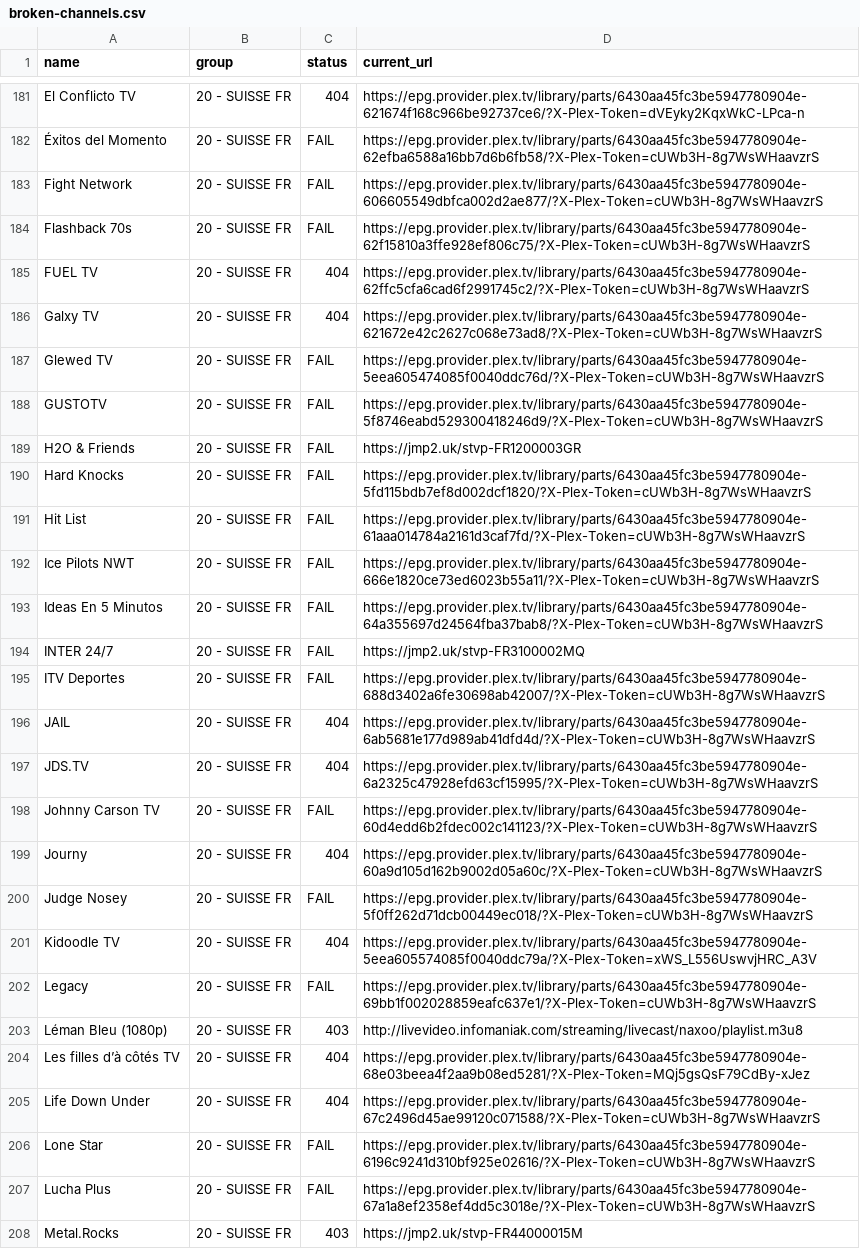
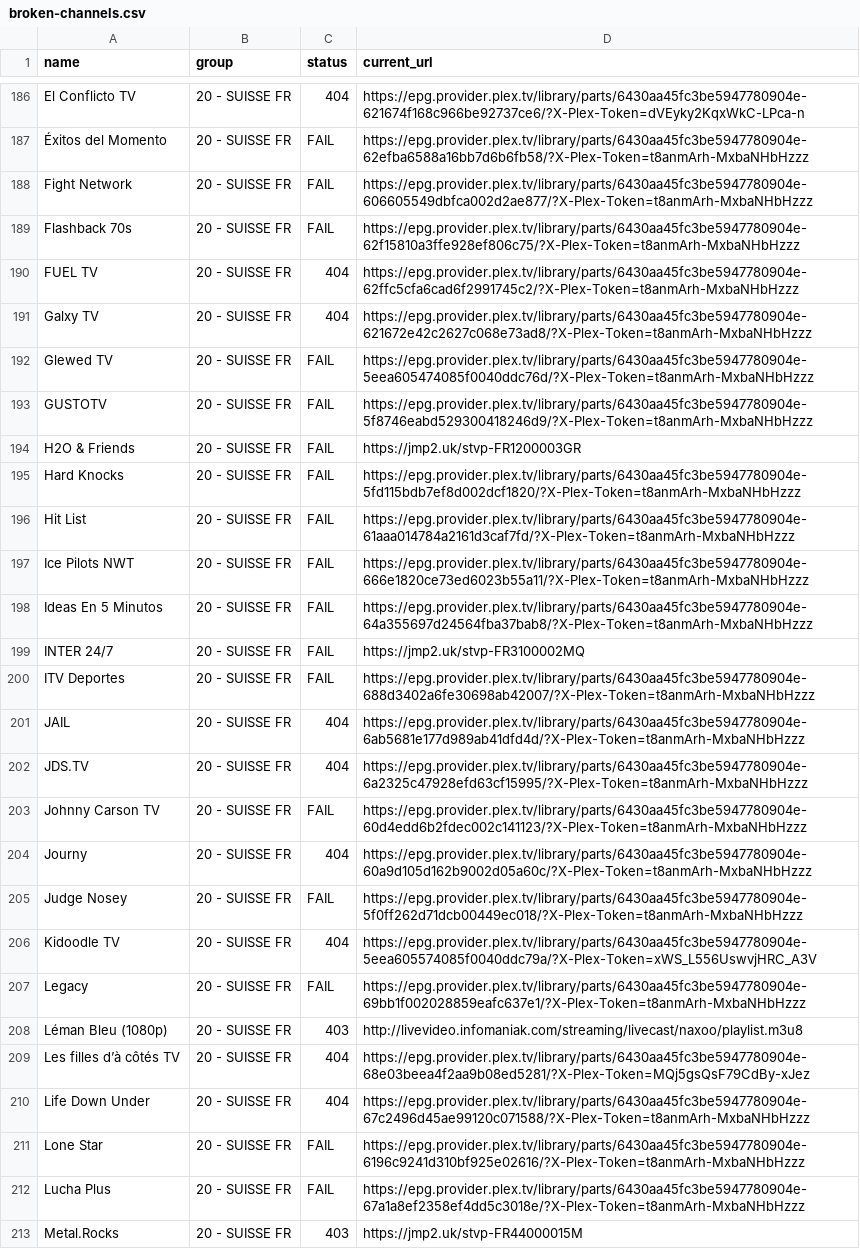
Before and after one commit to juliebgh/playlist-fr, a CSV file: broken-channels.csv, drawn as a sheet; only a part is shown, gaps mark what is left out; addresses are those after the commit; the diff covers the shown part only; the diff names each change by its address in the sheet, - before the commit and + after, or states it on an @@ line.

```diff
--- a/broken-channels.csv
+++ b/broken-channels.csv
-D187 (current_url): https://epg.provider.plex.tv/library/parts/6430aa45fc3be5947780904e-62efba6588a16bb7d6b6fb58/?X-Plex-Token=cUWb3H-8g7WsWHaavzrS
+D187 (current_url): https://epg.provider.plex.tv/library/parts/6430aa45fc3be5947780904e-62efba6588a16bb7d6b6fb58/?X-Plex-Token=t8anmArh-MxbaNHbHzzz
-D188 (current_url): https://epg.provider.plex.tv/library/parts/6430aa45fc3be5947780904e-606605549dbfca002d2ae877/?X-Plex-Token=cUWb3H-8g7WsWHaavzrS
+D188 (current_url): https://epg.provider.plex.tv/library/parts/6430aa45fc3be5947780904e-606605549dbfca002d2ae877/?X-Plex-Token=t8anmArh-MxbaNHbHzzz
-D189 (current_url): https://epg.provider.plex.tv/library/parts/6430aa45fc3be5947780904e-62f15810a3ffe928ef806c75/?X-Plex-Token=cUWb3H-8g7WsWHaavzrS
+D189 (current_url): https://epg.provider.plex.tv/library/parts/6430aa45fc3be5947780904e-62f15810a3ffe928ef806c75/?X-Plex-Token=t8anmArh-MxbaNHbHzzz
-D190 (current_url): https://epg.provider.plex.tv/library/parts/6430aa45fc3be5947780904e-62ffc5cfa6cad6f2991745c2/?X-Plex-Token=cUWb3H-8g7WsWHaavzrS
+D190 (current_url): https://epg.provider.plex.tv/library/parts/6430aa45fc3be5947780904e-62ffc5cfa6cad6f2991745c2/?X-Plex-Token=t8anmArh-MxbaNHbHzzz
-D191 (current_url): https://epg.provider.plex.tv/library/parts/6430aa45fc3be5947780904e-621672e42c2627c068e73ad8/?X-Plex-Token=cUWb3H-8g7WsWHaavzrS
+D191 (current_url): https://epg.provider.plex.tv/library/parts/6430aa45fc3be5947780904e-621672e42c2627c068e73ad8/?X-Plex-Token=t8anmArh-MxbaNHbHzzz
-D192 (current_url): https://epg.provider.plex.tv/library/parts/6430aa45fc3be5947780904e-5eea605474085f0040ddc76d/?X-Plex-Token=cUWb3H-8g7WsWHaavzrS
+D192 (current_url): https://epg.provider.plex.tv/library/parts/6430aa45fc3be5947780904e-5eea605474085f0040ddc76d/?X-Plex-Token=t8anmArh-MxbaNHbHzzz
-D193 (current_url): https://epg.provider.plex.tv/library/parts/6430aa45fc3be5947780904e-5f8746eabd529300418246d9/?X-Plex-Token=cUWb3H-8g7WsWHaavzrS
+D193 (current_url): https://epg.provider.plex.tv/library/parts/6430aa45fc3be5947780904e-5f8746eabd529300418246d9/?X-Plex-Token=t8anmArh-MxbaNHbHzzz
-D195 (current_url): https://epg.provider.plex.tv/library/parts/6430aa45fc3be5947780904e-5fd115bdb7ef8d002dcf1820/?X-Plex-Token=cUWb3H-8g7WsWHaavzrS
+D195 (current_url): https://epg.provider.plex.tv/library/parts/6430aa45fc3be5947780904e-5fd115bdb7ef8d002dcf1820/?X-Plex-Token=t8anmArh-MxbaNHbHzzz
-D196 (current_url): https://epg.provider.plex.tv/library/parts/6430aa45fc3be5947780904e-61aaa014784a2161d3caf7fd/?X-Plex-Token=cUWb3H-8g7WsWHaavzrS
+D196 (current_url): https://epg.provider.plex.tv/library/parts/6430aa45fc3be5947780904e-61aaa014784a2161d3caf7fd/?X-Plex-Token=t8anmArh-MxbaNHbHzzz
-D197 (current_url): https://epg.provider.plex.tv/library/parts/6430aa45fc3be5947780904e-666e1820ce73ed6023b55a11/?X-Plex-Token=cUWb3H-8g7WsWHaavzrS
+D197 (current_url): https://epg.provider.plex.tv/library/parts/6430aa45fc3be5947780904e-666e1820ce73ed6023b55a11/?X-Plex-Token=t8anmArh-MxbaNHbHzzz
-D198 (current_url): https://epg.provider.plex.tv/library/parts/6430aa45fc3be5947780904e-64a355697d24564fba37bab8/?X-Plex-Token=cUWb3H-8g7WsWHaavzrS
+D198 (current_url): https://epg.provider.plex.tv/library/parts/6430aa45fc3be5947780904e-64a355697d24564fba37bab8/?X-Plex-Token=t8anmArh-MxbaNHbHzzz
-D200 (current_url): https://epg.provider.plex.tv/library/parts/6430aa45fc3be5947780904e-688d3402a6fe30698ab42007/?X-Plex-Token=cUWb3H-8g7WsWHaavzrS
+D200 (current_url): https://epg.provider.plex.tv/library/parts/6430aa45fc3be5947780904e-688d3402a6fe30698ab42007/?X-Plex-Token=t8anmArh-MxbaNHbHzzz
-D201 (current_url): https://epg.provider.plex.tv/library/parts/6430aa45fc3be5947780904e-6ab5681e177d989ab41dfd4d/?X-Plex-Token=cUWb3H-8g7WsWHaavzrS
+D201 (current_url): https://epg.provider.plex.tv/library/parts/6430aa45fc3be5947780904e-6ab5681e177d989ab41dfd4d/?X-Plex-Token=t8anmArh-MxbaNHbHzzz
-D202 (current_url): https://epg.provider.plex.tv/library/parts/6430aa45fc3be5947780904e-6a2325c47928efd63cf15995/?X-Plex-Token=cUWb3H-8g7WsWHaavzrS
+D202 (current_url): https://epg.provider.plex.tv/library/parts/6430aa45fc3be5947780904e-6a2325c47928efd63cf15995/?X-Plex-Token=t8anmArh-MxbaNHbHzzz
-D203 (current_url): https://epg.provider.plex.tv/library/parts/6430aa45fc3be5947780904e-60d4edd6b2fdec002c141123/?X-Plex-Token=cUWb3H-8g7WsWHaavzrS
+D203 (current_url): https://epg.provider.plex.tv/library/parts/6430aa45fc3be5947780904e-60d4edd6b2fdec002c141123/?X-Plex-Token=t8anmArh-MxbaNHbHzzz
-D204 (current_url): https://epg.provider.plex.tv/library/parts/6430aa45fc3be5947780904e-60a9d105d162b9002d05a60c/?X-Plex-Token=cUWb3H-8g7WsWHaavzrS
+D204 (current_url): https://epg.provider.plex.tv/library/parts/6430aa45fc3be5947780904e-60a9d105d162b9002d05a60c/?X-Plex-Token=t8anmArh-MxbaNHbHzzz
-D205 (current_url): https://epg.provider.plex.tv/library/parts/6430aa45fc3be5947780904e-5f0ff262d71dcb00449ec018/?X-Plex-Token=cUWb3H-8g7WsWHaavzrS
+D205 (current_url): https://epg.provider.plex.tv/library/parts/6430aa45fc3be5947780904e-5f0ff262d71dcb00449ec018/?X-Plex-Token=t8anmArh-MxbaNHbHzzz
-D207 (current_url): https://epg.provider.plex.tv/library/parts/6430aa45fc3be5947780904e-69bb1f002028859eafc637e1/?X-Plex-Token=cUWb3H-8g7WsWHaavzrS
+D207 (current_url): https://epg.provider.plex.tv/library/parts/6430aa45fc3be5947780904e-69bb1f002028859eafc637e1/?X-Plex-Token=t8anmArh-MxbaNHbHzzz
-D210 (current_url): https://epg.provider.plex.tv/library/parts/6430aa45fc3be5947780904e-67c2496d45ae99120c071588/?X-Plex-Token=cUWb3H-8g7WsWHaavzrS
+D210 (current_url): https://epg.provider.plex.tv/library/parts/6430aa45fc3be5947780904e-67c2496d45ae99120c071588/?X-Plex-Token=t8anmArh-MxbaNHbHzzz
-D211 (current_url): https://epg.provider.plex.tv/library/parts/6430aa45fc3be5947780904e-6196c9241d310bf925e02616/?X-Plex-Token=cUWb3H-8g7WsWHaavzrS
+D211 (current_url): https://epg.provider.plex.tv/library/parts/6430aa45fc3be5947780904e-6196c9241d310bf925e02616/?X-Plex-Token=t8anmArh-MxbaNHbHzzz
-D212 (current_url): https://epg.provider.plex.tv/library/parts/6430aa45fc3be5947780904e-67a1a8ef2358ef4dd5c3018e/?X-Plex-Token=cUWb3H-8g7WsWHaavzrS
+D212 (current_url): https://epg.provider.plex.tv/library/parts/6430aa45fc3be5947780904e-67a1a8ef2358ef4dd5c3018e/?X-Plex-Token=t8anmArh-MxbaNHbHzzz
```
Also changed, not shown: 10 added rows, 1 removed row and 118 edited cells elsewhere in this file, 1 other file.
